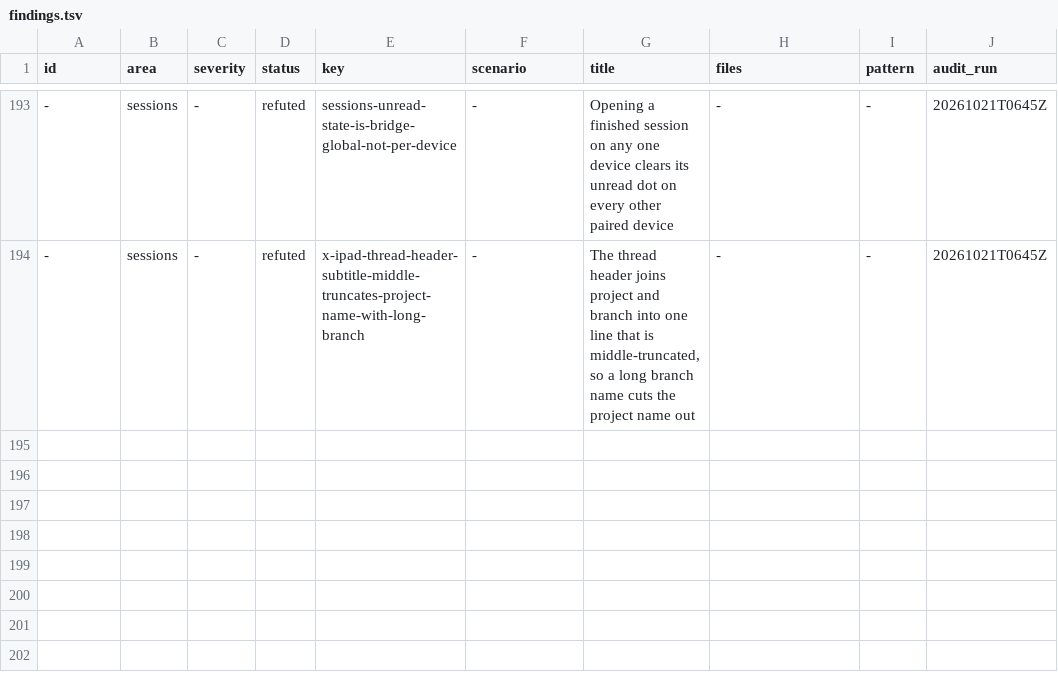
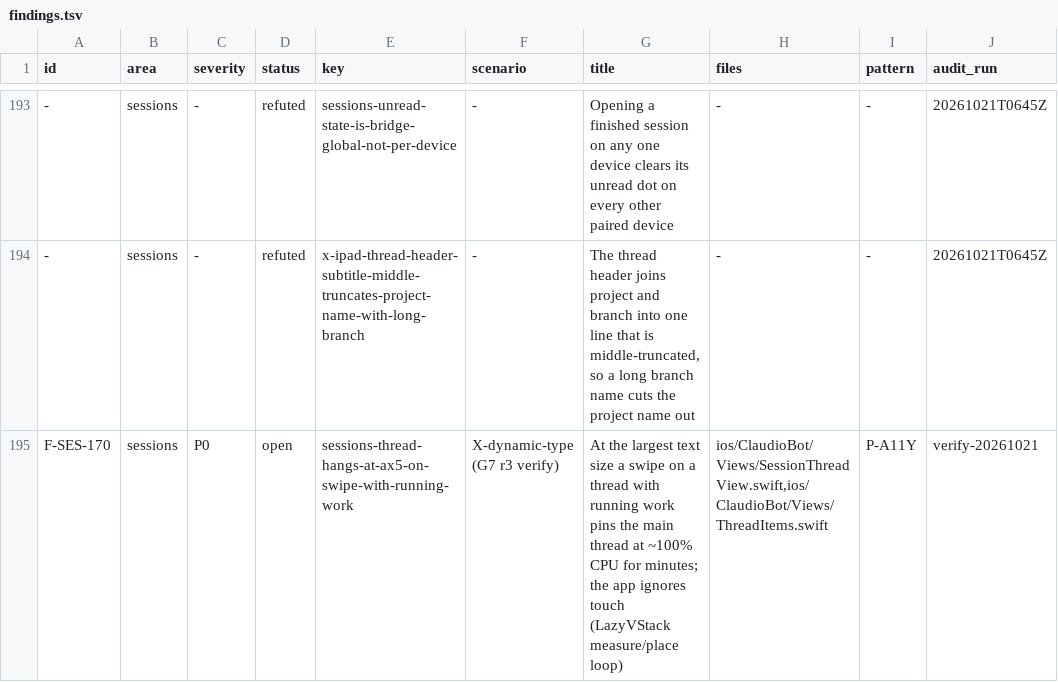
Before and after one commit to IamP5/claudio-bot, a TSV file: docs/ux-program/findings.tsv, drawn as a sheet; only a part is shown, gaps mark what is left out; the diff names each change by its address in the sheet, - before the commit and + after, or states it on an @@ line.

```diff
--- a/docs/ux-program/findings.tsv
+++ b/docs/ux-program/findings.tsv
+row 195: F-SES-170 | sessions | P0 | open | sessions-thread-hangs-at-ax5-on-swipe-with-running-work | X-dynamic-type (G7 r3 verify) | At the largest text size a swipe on a thread with running work pins the main thread at ~100% CPU for minutes; the app ignores touch (LazyVStack measure/place loop) | ios/ClaudioBot/Views/SessionThreadView.swift,ios/ClaudioBot/Views/ThreadItems.swift | P-A11Y | verify-20261021
```
Also changed, not shown: docs/ux-program/agents.tsv, docs/ux-program/decisions.tsv.
